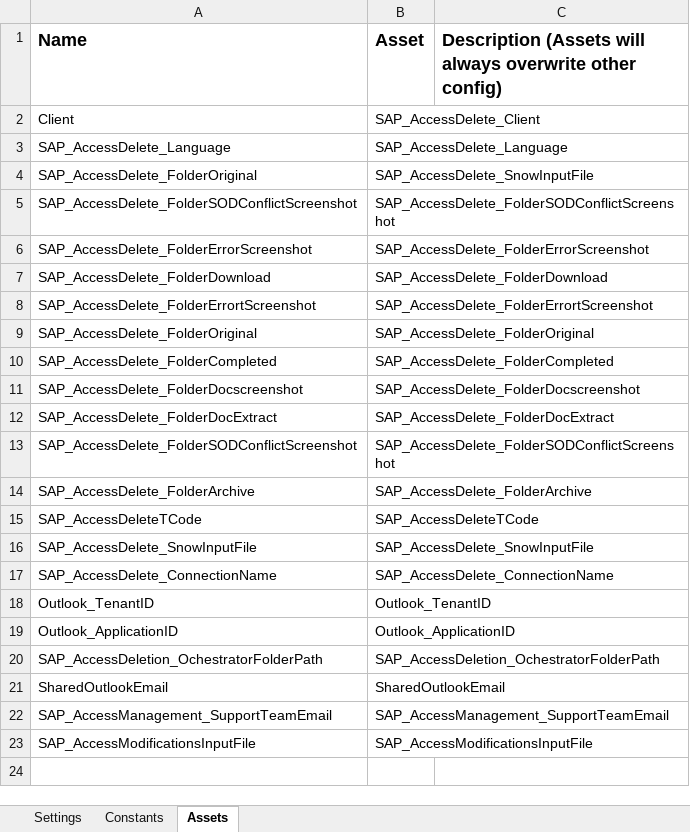
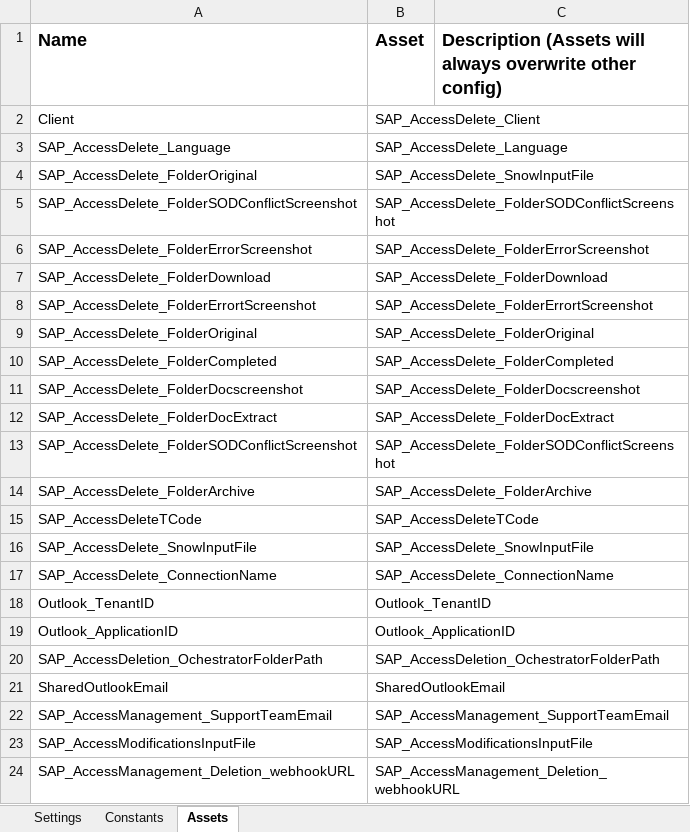
Before and after one commit to DNagre0605/SAP_AccessManagement_Deletion, an Excel workbook: sap_access_management_deletion_Dispatcher/Data/Config.xlsx, sheet Assets, drawn as a sheet; values as stored, in another font and other column widths than the file's, no borders; the diff names each change by its address in the sheet, - before the commit and + after, or states it on an @@ line.

```diff
--- a/sap_access_management_deletion_Dispatcher/Data/Config.xlsx (sheet Assets)
+++ b/sap_access_management_deletion_Dispatcher/Data/Config.xlsx (sheet Assets)
+row 24: SAP_AccessManagement_Deletion_webhookURL | SAP_AccessManagement_Deletion_webhookURL
```
Also changed, not shown: 7 other files.
